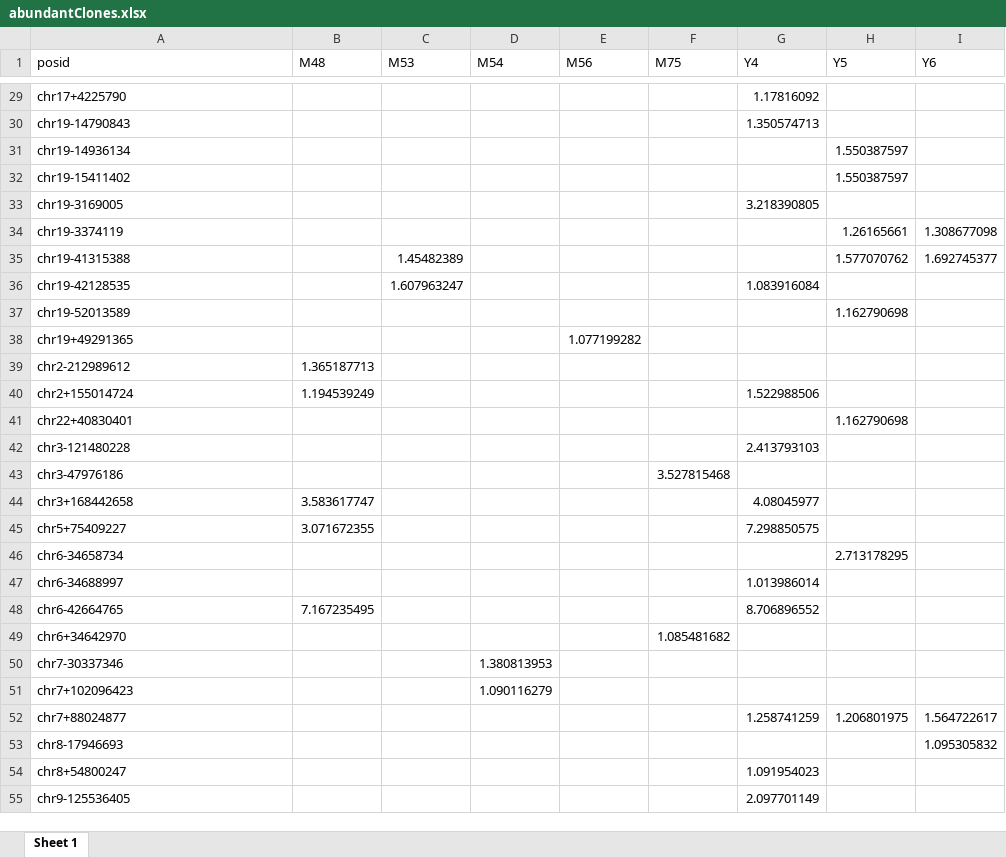
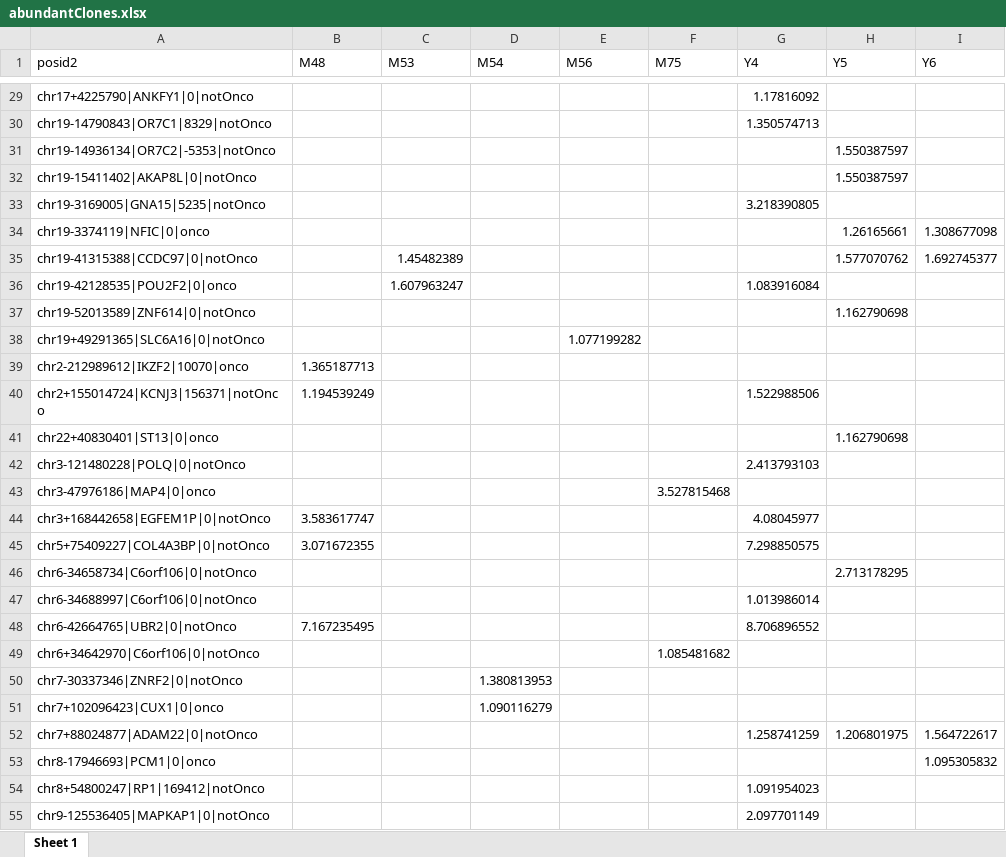
Before and after one commit to Adrian-Cantu/sadelainAbundantClones, an Excel workbook: abundantClones.xlsx, sheet Sheet 1, drawn as a sheet; only a part is shown, gaps mark what is left out; values as stored, in another font and other column widths than the file's, no borders; the diff covers the shown part only; the diff names each change by its address in the sheet, - before the commit and + after, or states it on an @@ line.

```diff
--- a/abundantClones.xlsx (sheet Sheet 1)
+++ b/abundantClones.xlsx (sheet Sheet 1)
-A1: posid
+A1: posid2
-A29 (posid2): chr17+4225790
+A29 (posid2): chr17+4225790|ANKFY1|0|notOnco
-A30 (posid2): chr19-14790843
+A30 (posid2): chr19-14790843|OR7C1|8329|notOnco
-A31 (posid2): chr19-14936134
+A31 (posid2): chr19-14936134|OR7C2|-5353|notOnco
-A32 (posid2): chr19-15411402
+A32 (posid2): chr19-15411402|AKAP8L|0|notOnco
-A33 (posid2): chr19-3169005
+A33 (posid2): chr19-3169005|GNA15|5235|notOnco
-A34 (posid2): chr19-3374119
+A34 (posid2): chr19-3374119|NFIC|0|onco
-A35 (posid2): chr19-41315388
+A35 (posid2): chr19-41315388|CCDC97|0|notOnco
-A36 (posid2): chr19-42128535
+A36 (posid2): chr19-42128535|POU2F2|0|onco
-A37 (posid2): chr19-52013589
+A37 (posid2): chr19-52013589|ZNF614|0|notOnco
-A38 (posid2): chr19+49291365
+A38 (posid2): chr19+49291365|SLC6A16|0|notOnco
-A39 (posid2): chr2-212989612
+A39 (posid2): chr2-212989612|IKZF2|10070|onco
-A40 (posid2): chr2+155014724
+A40 (posid2): chr2+155014724|KCNJ3|156371|notOnco
-A41 (posid2): chr22+40830401
+A41 (posid2): chr22+40830401|ST13|0|onco
-A42 (posid2): chr3-121480228
+A42 (posid2): chr3-121480228|POLQ|0|notOnco
-A43 (posid2): chr3-47976186
+A43 (posid2): chr3-47976186|MAP4|0|onco
-A44 (posid2): chr3+168442658
+A44 (posid2): chr3+168442658|EGFEM1P|0|notOnco
-A45 (posid2): chr5+75409227
+A45 (posid2): chr5+75409227|COL4A3BP|0|notOnco
-A46 (posid2): chr6-34658734
+A46 (posid2): chr6-34658734|C6orf106|0|notOnco
-A47 (posid2): chr6-34688997
+A47 (posid2): chr6-34688997|C6orf106|0|notOnco
-A48 (posid2): chr6-42664765
+A48 (posid2): chr6-42664765|UBR2|0|notOnco
-A49 (posid2): chr6+34642970
+A49 (posid2): chr6+34642970|C6orf106|0|notOnco
-A50 (posid2): chr7-30337346
+A50 (posid2): chr7-30337346|ZNRF2|0|notOnco
-A51 (posid2): chr7+102096423
+A51 (posid2): chr7+102096423|CUX1|0|onco
-A52 (posid2): chr7+88024877
+A52 (posid2): chr7+88024877|ADAM22|0|notOnco
-A53 (posid2): chr8-17946693
+A53 (posid2): chr8-17946693|PCM1|0|onco
-A54 (posid2): chr8+54800247
+A54 (posid2): chr8+54800247|RP1|169412|notOnco
-A55 (posid2): chr9-125536405
+A55 (posid2): chr9-125536405|MAPKAP1|0|notOnco
```
Also changed, not shown: 31 edited cells elsewhere in this sheet, 1 other file.
